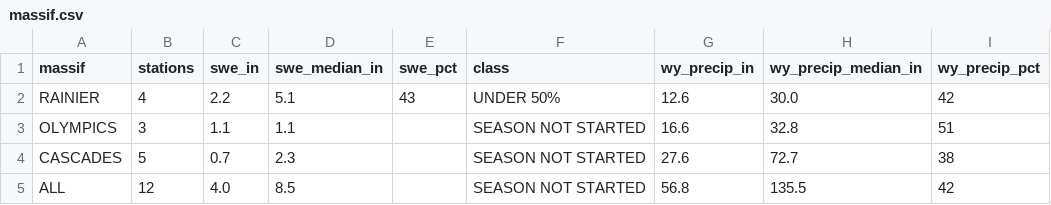
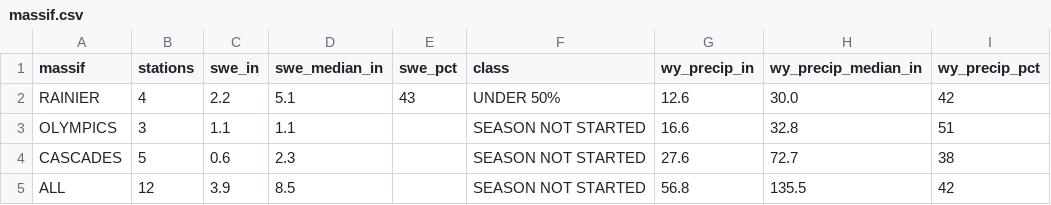
Before and after one commit to bdgroves/cascadia-wx, a CSV file: massif.csv, drawn as a sheet; only a part is shown; the diff names each change by its address in the sheet, - before the commit and + after, or states it on an @@ line.

```diff
--- a/massif.csv
+++ b/massif.csv
-C4 (swe_in): 0.7
+C4 (swe_in): 0.6
-C5 (swe_in): 4.0
+C5 (swe_in): 3.9
```
Also changed, not shown: air.csv, analysis.csv, 6 other files.
